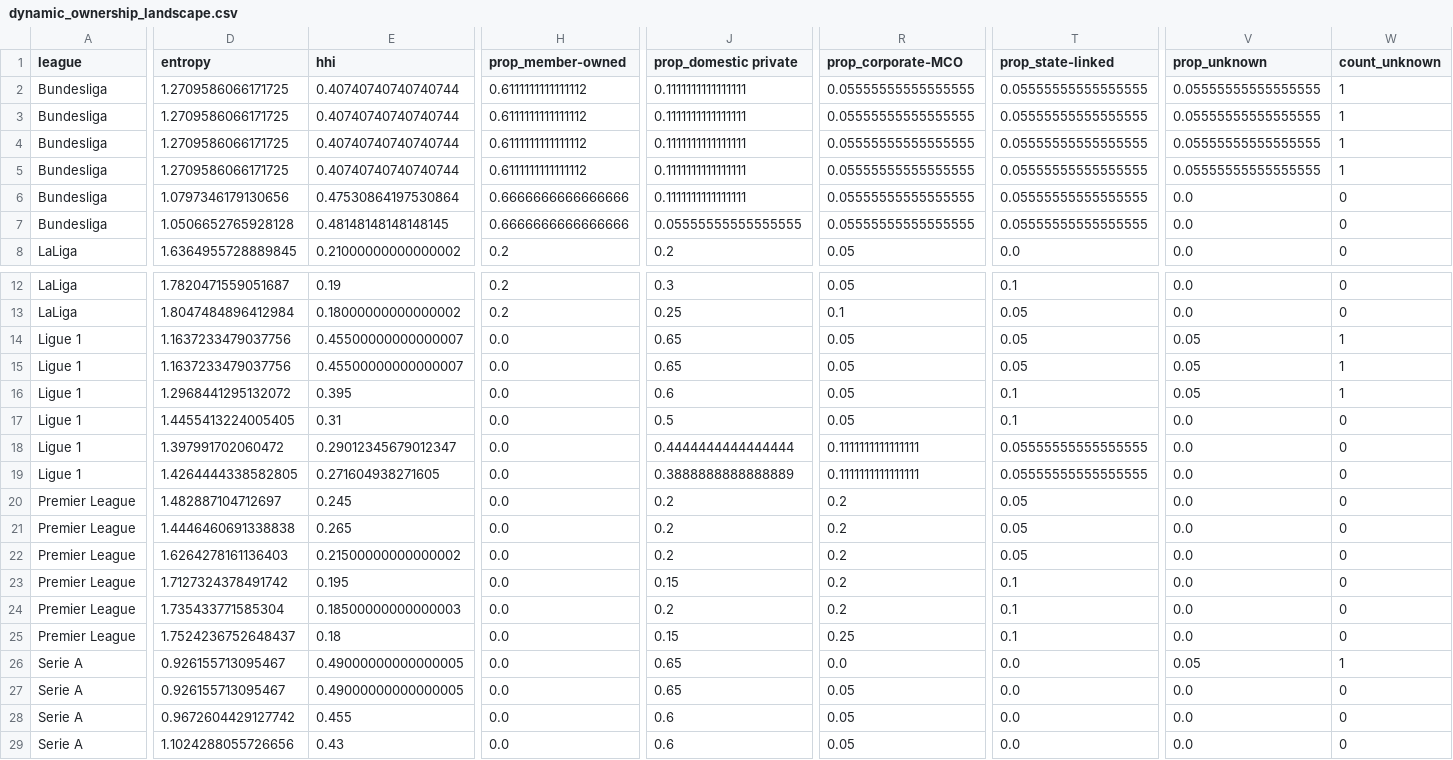
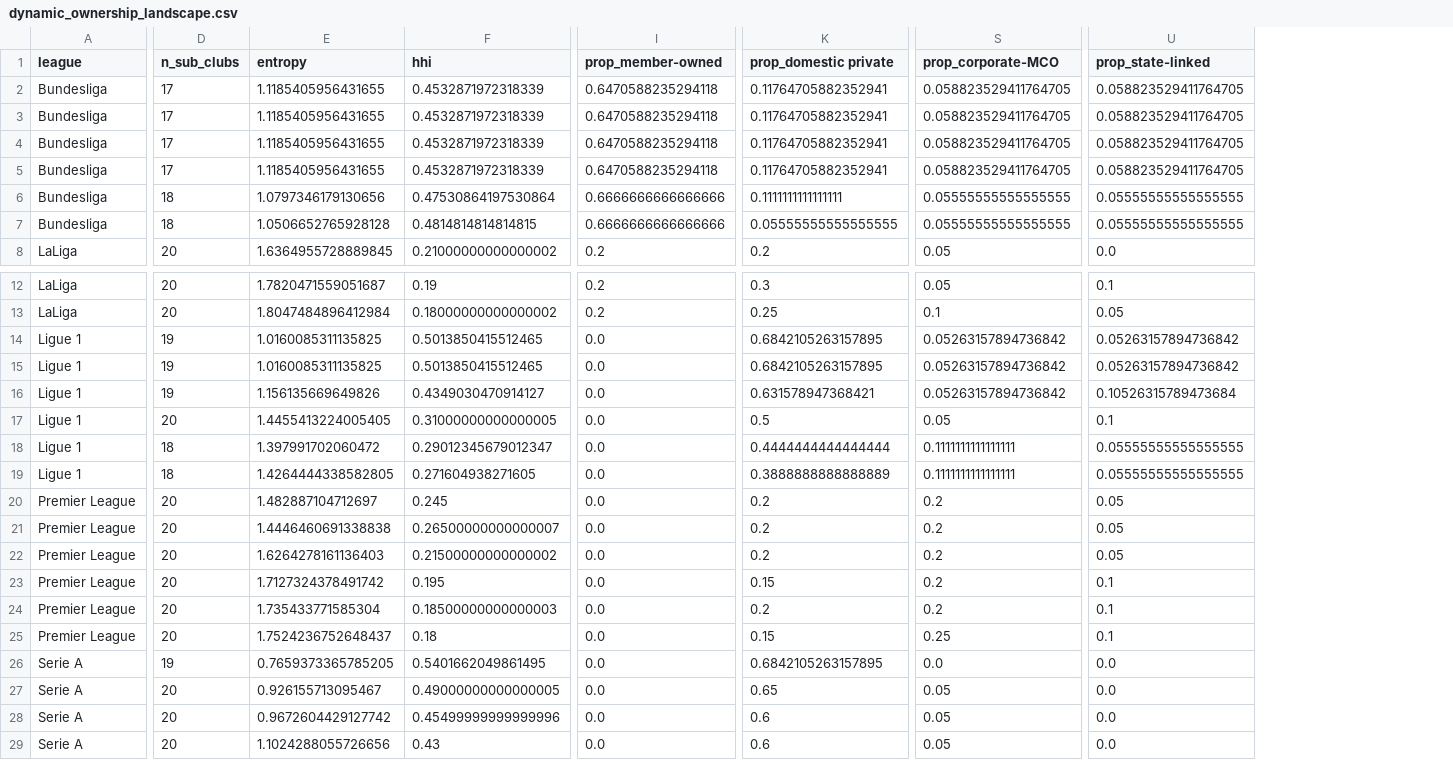
Before and after one commit to Vacek-Ace/OwnershipLandscape, a CSV file: data/dynamic_ownership_landscape.csv, drawn as a sheet; only a part is shown, gaps mark what is left out; removed rows and columns are numbered as before the commit, all else as after; the diff covers the shown part only; the diff names each change by its address in the sheet, - before the commit and + after, or states it on an @@ line.

Commit message:
feat: add audit scripts and update dynamic ownership landscape dataset with 2024 projections and corrected LaLiga quadrant labels.

```diff
--- a/data/dynamic_ownership_landscape.csv
+++ b/data/dynamic_ownership_landscape.csv
+column D (n_sub_clubs), rows 2-8: 17 | 17 | 17 | 17 | 18 | 18 | 20; rows 12-29: 20 | 20 | 19 | 19 | 19 | 20 | 18 | 18 | 20 | 20 | 20 | 20 | 20 | 20 | 19 | 20 | 20 | 20
-column V (prop_unknown), rows 2-8: 0.05555555555555555 | 0.05555555555555555 | 0.05555555555555555 | 0.05555555555555555 | 0.0 | 0.0 | 0.0; rows 12-29: 0.0 | 0.0 | 0.05 | 0.05 | 0.05 | 0.0 | 0.0 | 0.0 | 0.0 | 0.0 | 0.0 | 0.0 | 0.0 | 0.0 | 0.05 | 0.0 | 0.0 | 0.0
-column W (count_unknown), rows 2-8: 1 | 1 | 1 | 1 | 0 | 0 | 0; rows 12-29: 0 | 0 | 1 | 1 | 1 | 0 | 0 | 0 | 0 | 0 | 0 | 0 | 0 | 0 | 1 | 0 | 0 | 0
-E2:E5 (entropy): 1.2709586066171725
+E2:E5 (entropy): 1.1185405956431655
-F2:F5 (hhi): 0.40740740740740744
+F2:F5 (hhi): 0.4532871972318339
-I2:I5 (prop_member-owned): 0.6111111111111112
+I2:I5 (prop_member-owned): 0.6470588235294118
-K2:K5 (prop_domestic private): 0.1111111111111111
+K2:K5 (prop_domestic private): 0.11764705882352941
-S2:S5 (prop_corporate-MCO): 0.05555555555555555
+S2:S5 (prop_corporate-MCO): 0.058823529411764705
-U2:U5 (prop_state-linked): 0.05555555555555555
+U2:U5 (prop_state-linked): 0.058823529411764705
-F7 (hhi): 0.48148148148148145
+F7 (hhi): 0.4814814814814815
-E14:E15 (entropy): 1.1637233479037756
+E14:E15 (entropy): 1.0160085311135825
-F14:F15 (hhi): 0.45500000000000007
+F14:F15 (hhi): 0.5013850415512465
-K14:K15 (prop_domestic private): 0.65
+K14:K15 (prop_domestic private): 0.6842105263157895
-S14:S16 (prop_corporate-MCO): 0.05
+S14:S16 (prop_corporate-MCO): 0.05263157894736842
-U14:U15 (prop_state-linked): 0.05
+U14:U15 (prop_state-linked): 0.05263157894736842
-E16 (entropy): 1.2968441295132072
+E16 (entropy): 1.156135669649826
-F16 (hhi): 0.395
+F16 (hhi): 0.4349030470914127
-K16 (prop_domestic private): 0.6
+K16 (prop_domestic private): 0.631578947368421
-U16 (prop_state-linked): 0.1
+U16 (prop_state-linked): 0.10526315789473684
-F17 (hhi): 0.31
+F17 (hhi): 0.31000000000000005
-F21 (hhi): 0.265
+F21 (hhi): 0.26500000000000007
-E26 (entropy): 0.926155713095467
+E26 (entropy): 0.7659373365785205
-F26 (hhi): 0.49000000000000005
+F26 (hhi): 0.5401662049861495
-K26 (prop_domestic private): 0.65
+K26 (prop_domestic private): 0.6842105263157895
-F28 (hhi): 0.455
+F28 (hhi): 0.45499999999999996
```
Also changed, not shown: 12 edited cells elsewhere in this file, 21 other files.
